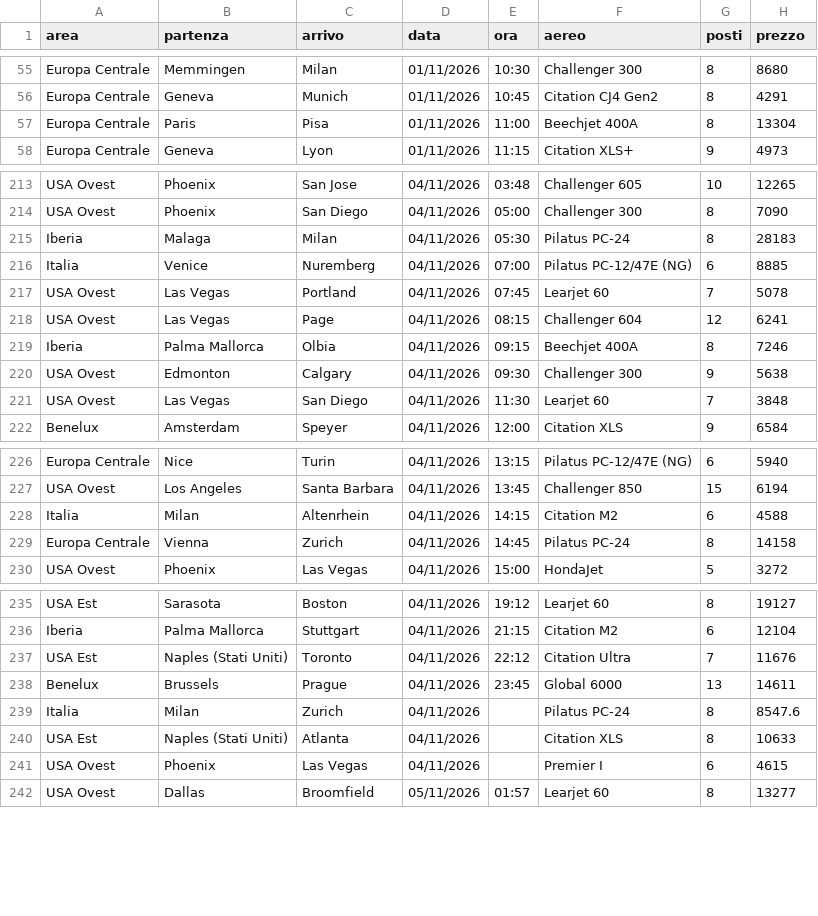
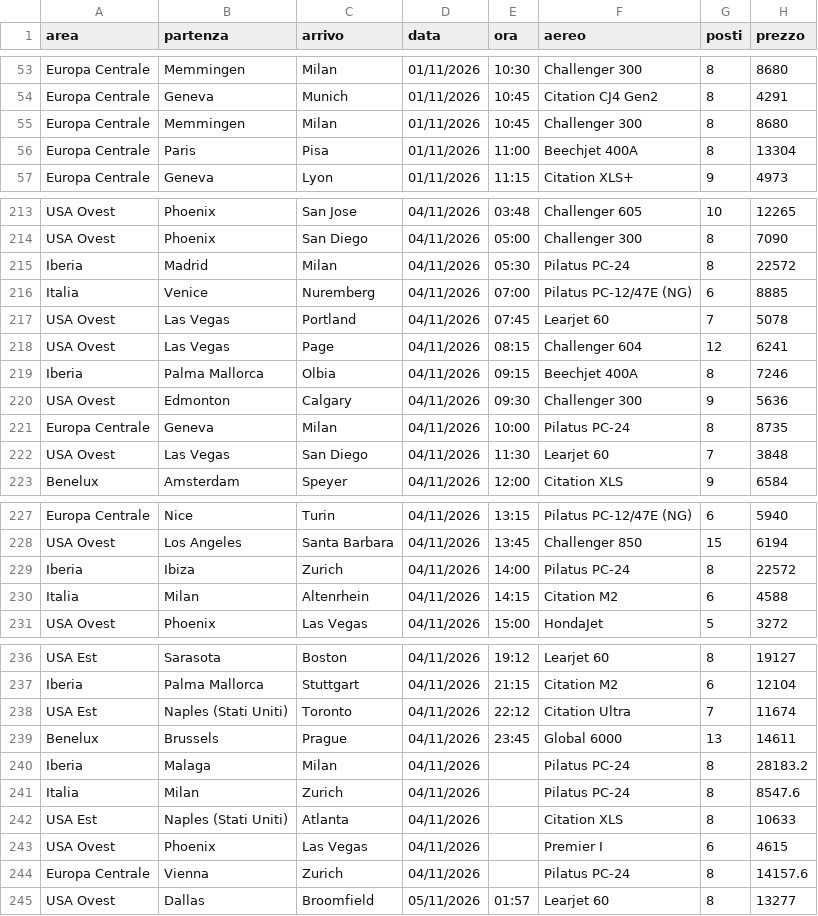
Before and after one commit to Stefano-1898/ypj-emptylegs, a CSV file: data/emptylegs_v2.csv, drawn as a sheet; only a part is shown, gaps mark what is left out; the diff covers the shown part only.

```diff
--- a/data/emptylegs_v2.csv
+++ b/data/emptylegs_v2.csv
@@ -56,2 +54,3 @@ Europa Centrale,Memmingen,Milan,01/11/2026,10:30,Challenger 300,8,8680
 Europa Centrale,Geneva,Munich,01/11/2026,10:45,Citation CJ4 Gen2,8,4291
+Europa Centrale,Memmingen,Milan,01/11/2026,10:45,Challenger 300,8,8680
 Europa Centrale,Paris,Pisa,01/11/2026,11:00,Beechjet 400A,8,13304
@@ -214,3 +214,3 @@ USA Ovest,Phoenix,San Jose,04/11/2026,03:48,Challenger 605,10,12265
 USA Ovest,Phoenix,San Diego,04/11/2026,05:00,Challenger 300,8,7090
-Iberia,Malaga,Milan,04/11/2026,05:30,Pilatus PC-24,8,28183
+Iberia,Madrid,Milan,04/11/2026,05:30,Pilatus PC-24,8,22572
 Italia,Venice,Nuremberg,04/11/2026,07:00,Pilatus PC-12/47E (NG),6,8885
@@ -219,3 +219,4 @@ USA Ovest,Las Vegas,Page,04/11/2026,08:15,Challenger 604,12,6241
 Iberia,Palma Mallorca,Olbia,04/11/2026,09:15,Beechjet 400A,8,7246
-USA Ovest,Edmonton,Calgary,04/11/2026,09:30,Challenger 300,9,5638
+USA Ovest,Edmonton,Calgary,04/11/2026,09:30,Challenger 300,9,5636
+Europa Centrale,Geneva,Milan,04/11/2026,10:00,Pilatus PC-24,8,8735
 USA Ovest,Las Vegas,San Diego,04/11/2026,11:30,Learjet 60,7,3848
@@ -227,4 +228,4 @@ Europa Centrale,Nice,Turin,04/11/2026,13:15,Pilatus PC-12/47E (NG),6,5940
 USA Ovest,Los Angeles,Santa Barbara,04/11/2026,13:45,Challenger 850,15,6194
+Iberia,Ibiza,Zurich,04/11/2026,14:00,Pilatus PC-24,8,22572
 Italia,Milan,Altenrhein,04/11/2026,14:15,Citation M2,6,4588
-Europa Centrale,Vienna,Zurich,04/11/2026,14:45,Pilatus PC-24,8,14158
 USA Ovest,Phoenix,Las Vegas,04/11/2026,15:00,HondaJet,5,3272
@@ -236,4 +237,5 @@ USA Est,Sarasota,Boston,04/11/2026,19:12,Learjet 60,8,19127
 Iberia,Palma Mallorca,Stuttgart,04/11/2026,21:15,Citation M2,6,12104
-USA Est,Naples (Stati Uniti),Toronto,04/11/2026,22:12,Citation Ultra,7,11676
+USA Est,Naples (Stati Uniti),Toronto,04/11/2026,22:12,Citation Ultra,7,11674
 Benelux,Brussels,Prague,04/11/2026,23:45,Global 6000,13,14611
+Iberia,Malaga,Milan,04/11/2026,,Pilatus PC-24,8,28183.2
 Italia,Milan,Zurich,04/11/2026,,Pilatus PC-24,8,8547.6
@@ -241,2 +243,3 @@ USA Est,Naples (Stati Uniti),Atlanta,04/11/2026,,Citation XLS,8,10633
 USA Ovest,Phoenix,Las Vegas,04/11/2026,,Premier I,6,4615
+Europa Centrale,Vienna,Zurich,04/11/2026,,Pilatus PC-24,8,14157.6
 USA Ovest,Dallas,Broomfield,05/11/2026,01:57,Learjet 60,8,13277
```
Also changed, not shown: 7 added rows, 3 removed rows, 6 moved rows and 23 edited cells elsewhere in this file, data/emptylegs.csv, 4 other files.
